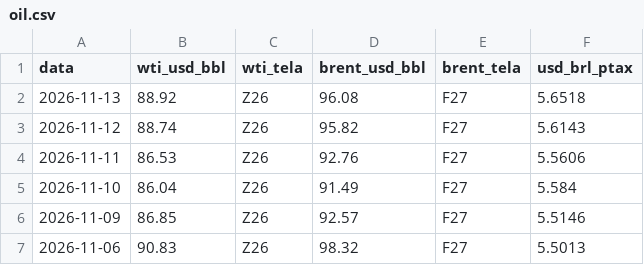
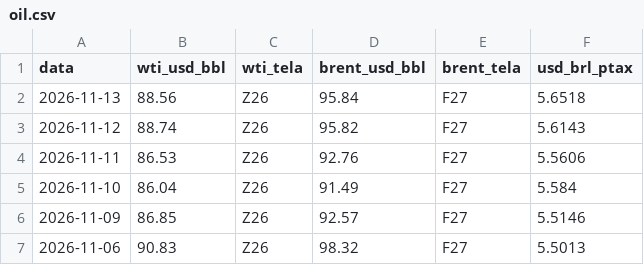
Before and after one commit to strongylis/sugar-intel, a CSV file: data/oil.csv, drawn as a sheet; only a part is shown.

```diff
--- a/data/oil.csv
+++ b/data/oil.csv
@@ -1,3 +1,3 @@
 data,wti_usd_bbl,wti_tela,brent_usd_bbl,brent_tela,usd_brl_ptax
-2026-11-13,88.92,Z26,96.08,F27,5.6518
+2026-11-13,88.56,Z26,95.84,F27,5.6518
 2026-11-12,88.74,Z26,95.82,F27,5.6143
```
Also changed, not shown: data/chuva_14d.csv, data/enso.csv, 6 other files.
